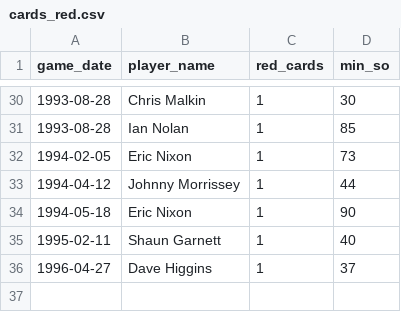
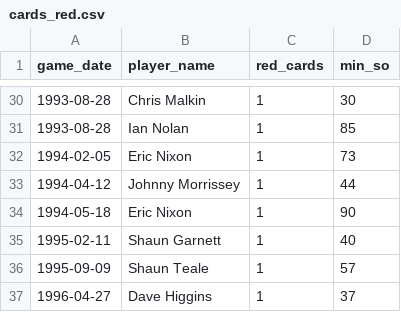
Before and after one commit to petebrown/complete-record, a CSV file: seasons/manual/cards_red.csv, drawn as a sheet; only a part is shown, gaps mark what is left out; the diff names each change by its address in the sheet, - before the commit and + after, or states it on an @@ line.

```diff
--- a/seasons/manual/cards_red.csv
+++ b/seasons/manual/cards_red.csv
+row 36: 1995-09-09 | Shaun Teale | 1 | 57
```
Also changed, not shown: seasons/manual/cards_yellow.csv, seasons/manual/goal_mins.csv, 1 other file.
